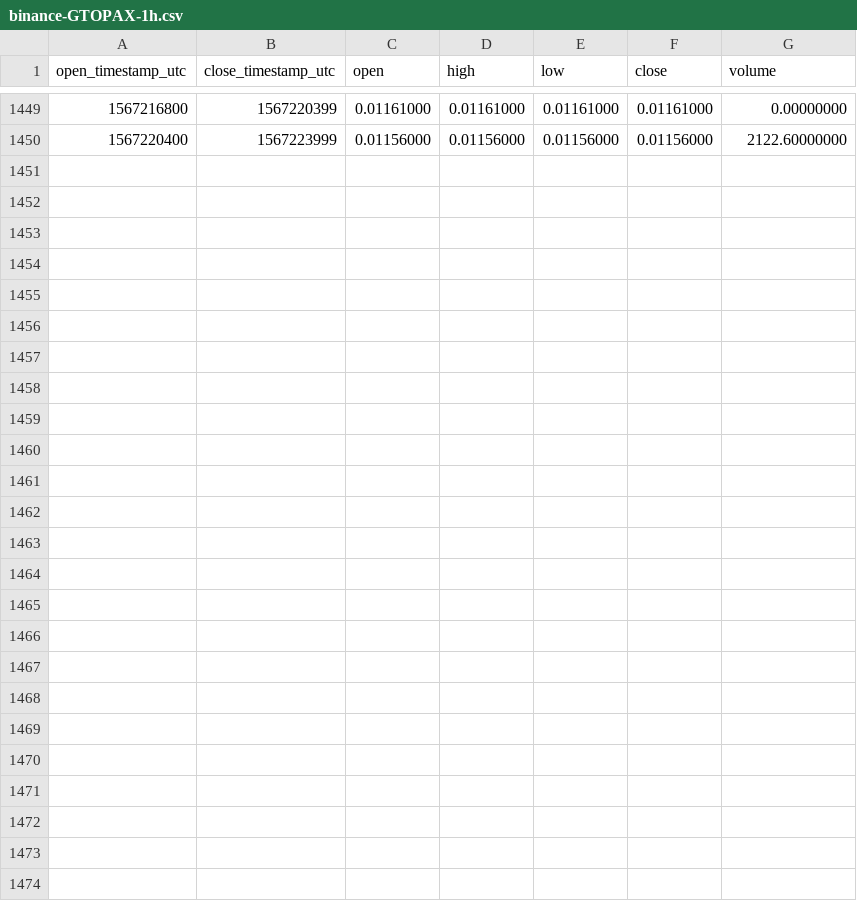
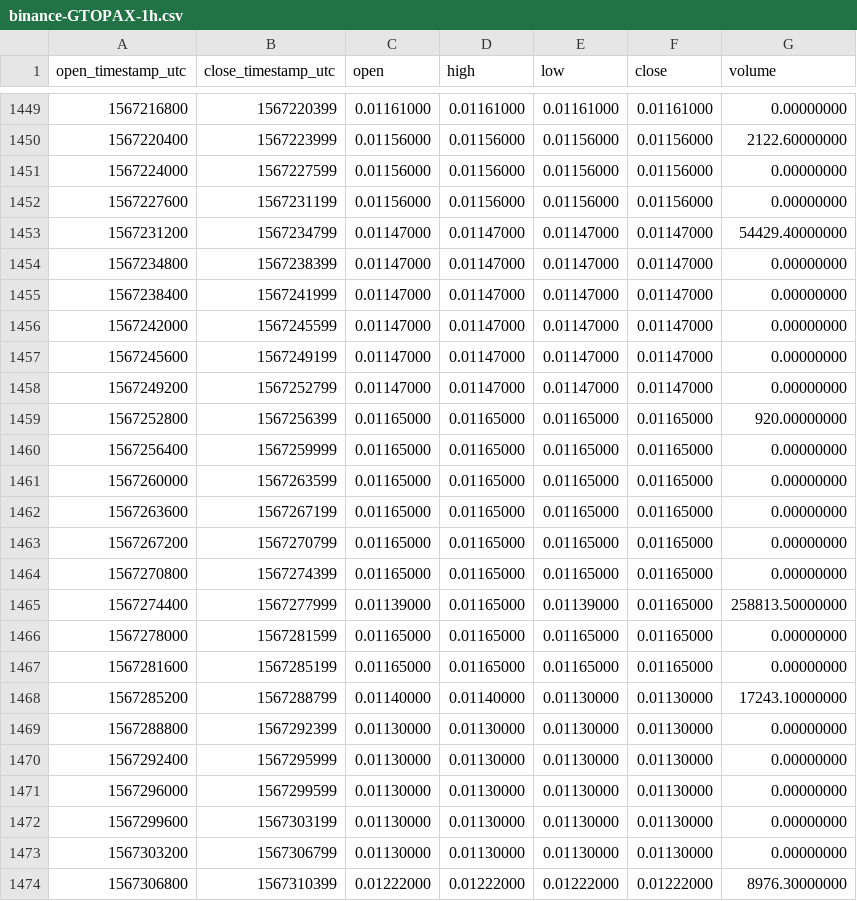
Before and after one commit to cryptobigbro/binance-GTOPAX, a CSV file: binance-GTOPAX-1h.csv, drawn as a sheet; only a part is shown, gaps mark what is left out.

Commit message:
Update OHLCV data.

```diff
--- a/binance-GTOPAX-1h.csv
+++ b/binance-GTOPAX-1h.csv
@@ -1450 +1450,25 @@ open_timestamp_utc,close_timestamp_utc,open,high,low,close,volume
 1567220400,1567223999,0.01156000,0.01156000,0.01156000,0.01156000,2122.60000000
+1567224000,1567227599,0.01156000,0.01156000,0.01156000,0.01156000,0.00000000
+1567227600,1567231199,0.01156000,0.01156000,0.01156000,0.01156000,0.00000000
+1567231200,1567234799,0.01147000,0.01147000,0.01147000,0.01147000,54429.40000000
+1567234800,1567238399,0.01147000,0.01147000,0.01147000,0.01147000,0.00000000
+1567238400,1567241999,0.01147000,0.01147000,0.01147000,0.01147000,0.00000000
+1567242000,1567245599,0.01147000,0.01147000,0.01147000,0.01147000,0.00000000
+1567245600,1567249199,0.01147000,0.01147000,0.01147000,0.01147000,0.00000000
+1567249200,1567252799,0.01147000,0.01147000,0.01147000,0.01147000,0.00000000
+1567252800,1567256399,0.01165000,0.01165000,0.01165000,0.01165000,920.00000000
+1567256400,1567259999,0.01165000,0.01165000,0.01165000,0.01165000,0.00000000
+1567260000,1567263599,0.01165000,0.01165000,0.01165000,0.01165000,0.00000000
+1567263600,1567267199,0.01165000,0.01165000,0.01165000,0.01165000,0.00000000
+1567267200,1567270799,0.01165000,0.01165000,0.01165000,0.01165000,0.00000000
+1567270800,1567274399,0.01165000,0.01165000,0.01165000,0.01165000,0.00000000
+1567274400,1567277999,0.01139000,0.01165000,0.01139000,0.01165000,258813.50000000
+1567278000,1567281599,0.01165000,0.01165000,0.01165000,0.01165000,0.00000000
+1567281600,1567285199,0.01165000,0.01165000,0.01165000,0.01165000,0.00000000
+1567285200,1567288799,0.01140000,0.01140000,0.01130000,0.01130000,17243.10000000
+1567288800,1567292399,0.01130000,0.01130000,0.01130000,0.01130000,0.00000000
+1567292400,1567295999,0.01130000,0.01130000,0.01130000,0.01130000,0.00000000
+1567296000,1567299599,0.01130000,0.01130000,0.01130000,0.01130000,0.00000000
+1567299600,1567303199,0.01130000,0.01130000,0.01130000,0.01130000,0.00000000
+1567303200,1567306799,0.01130000,0.01130000,0.01130000,0.01130000,0.00000000
+1567306800,1567310399,0.01222000,0.01222000,0.01222000,0.01222000,8976.30000000
```
Also changed, not shown: binance-GTOPAX-1d.csv, 1 other file.
